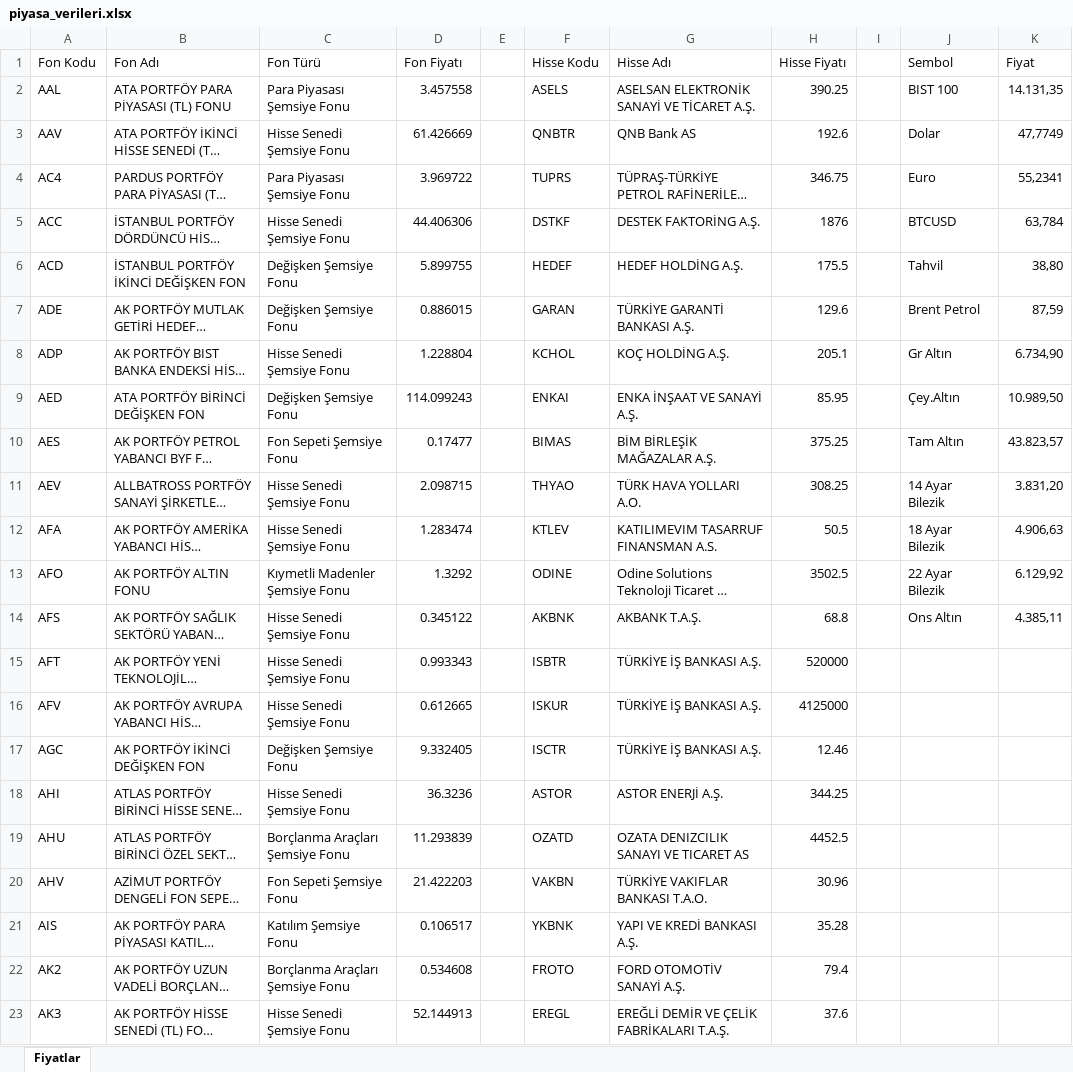
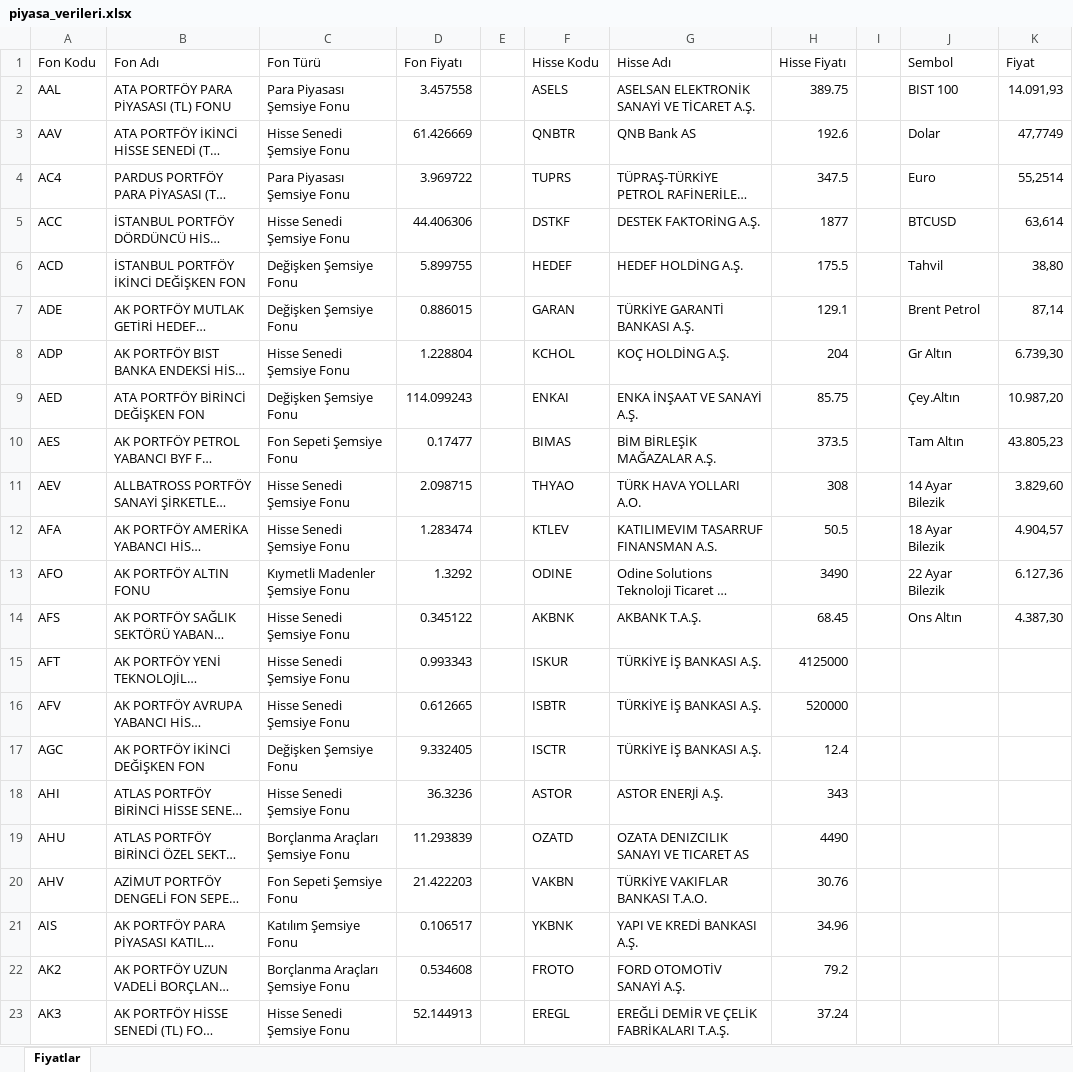
Before and after one commit to fkcengizhan-crypto/fhfiyat, an Excel workbook: piyasa_verileri.xlsx, sheet Fiyatlar, drawn as a sheet; only a part is shown; long unchanged cells end in …; values as stored, in another font and other column widths than the file's, no borders; table styles not drawn; the diff covers the shown part only; the diff names each change by its address in the sheet, - before the commit and + after, or states it on an @@ line.

```diff
--- a/piyasa_verileri.xlsx (sheet Fiyatlar)
+++ b/piyasa_verileri.xlsx (sheet Fiyatlar)
-H2 (Hisse Fiyatı): 390.25
+H2 (Hisse Fiyatı): 389.75
-K2 (Fiyat): 14.131,35
+K2 (Fiyat): 14.091,93
-H4 (Hisse Fiyatı): 346.75
+H4 (Hisse Fiyatı): 347.5
-K4 (Fiyat): 55,2341
+K4 (Fiyat): 55,2514
-H5 (Hisse Fiyatı): 1876
+H5 (Hisse Fiyatı): 1877
-K5 (Fiyat): 63,784
+K5 (Fiyat): 63,614
-H7 (Hisse Fiyatı): 129.6
+H7 (Hisse Fiyatı): 129.1
-K7 (Fiyat): 87,59
+K7 (Fiyat): 87,14
-H8 (Hisse Fiyatı): 205.1
+H8 (Hisse Fiyatı): 204
-K8 (Fiyat): 6.734,90
+K8 (Fiyat): 6.739,30
-H9 (Hisse Fiyatı): 85.95
+H9 (Hisse Fiyatı): 85.75
-K9 (Fiyat): 10.989,50
+K9 (Fiyat): 10.987,20
-H10 (Hisse Fiyatı): 375.25
+H10 (Hisse Fiyatı): 373.5
-K10 (Fiyat): 43.823,57
+K10 (Fiyat): 43.805,23
-H11 (Hisse Fiyatı): 308.25
+H11 (Hisse Fiyatı): 308
-K11 (Fiyat): 3.831,20
+K11 (Fiyat): 3.829,60
-K12 (Fiyat): 4.906,63
+K12 (Fiyat): 4.904,57
-H13 (Hisse Fiyatı): 3502.5
+H13 (Hisse Fiyatı): 3490
-K13 (Fiyat): 6.129,92
+K13 (Fiyat): 6.127,36
-H14 (Hisse Fiyatı): 68.8
+H14 (Hisse Fiyatı): 68.45
-K14 (Fiyat): 4.385,11
+K14 (Fiyat): 4.387,30
-F15 (Hisse Kodu): ISBTR
+F15 (Hisse Kodu): ISKUR
-H15 (Hisse Fiyatı): 520000
+H15 (Hisse Fiyatı): 4125000
-F16 (Hisse Kodu): ISKUR
+F16 (Hisse Kodu): ISBTR
-H16 (Hisse Fiyatı): 4125000
+H16 (Hisse Fiyatı): 520000
-H17 (Hisse Fiyatı): 12.46
+H17 (Hisse Fiyatı): 12.4
-H18 (Hisse Fiyatı): 344.25
+H18 (Hisse Fiyatı): 343
-H19 (Hisse Fiyatı): 4452.5
+H19 (Hisse Fiyatı): 4490
-H20 (Hisse Fiyatı): 30.96
+H20 (Hisse Fiyatı): 30.76
-H21 (Hisse Fiyatı): 35.28
+H21 (Hisse Fiyatı): 34.96
-H22 (Hisse Fiyatı): 79.4
+H22 (Hisse Fiyatı): 79.2
-H23 (Hisse Fiyatı): 37.6
+H23 (Hisse Fiyatı): 37.24
```
Also changed, not shown: 505 edited cells elsewhere in this sheet, 1 other file.
